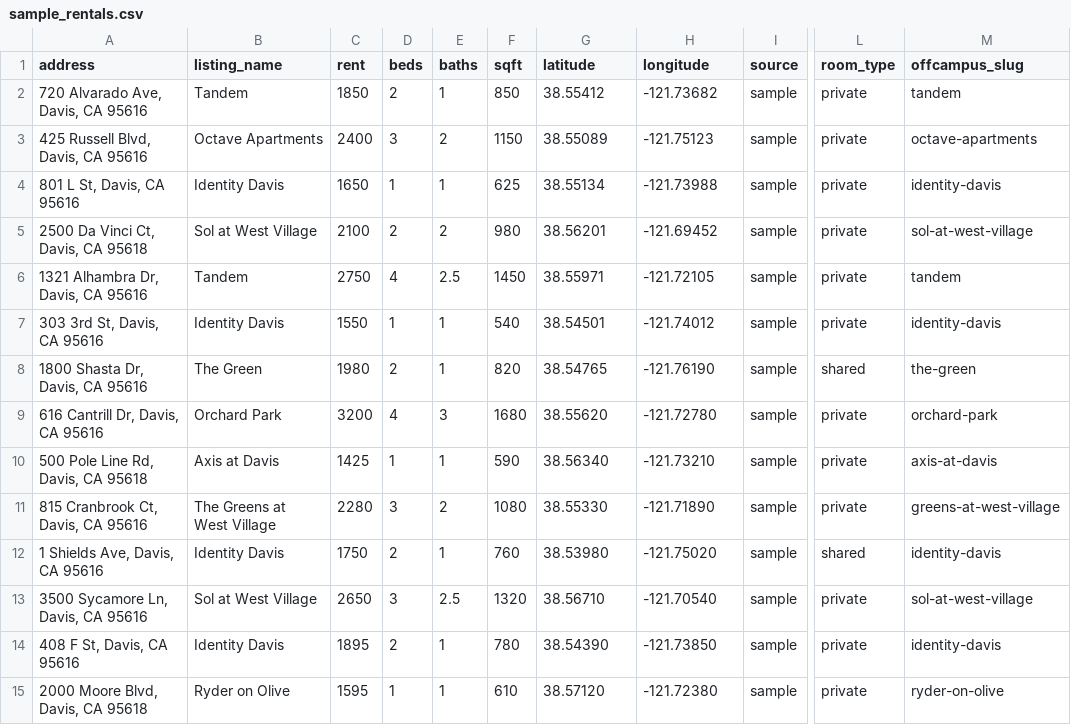
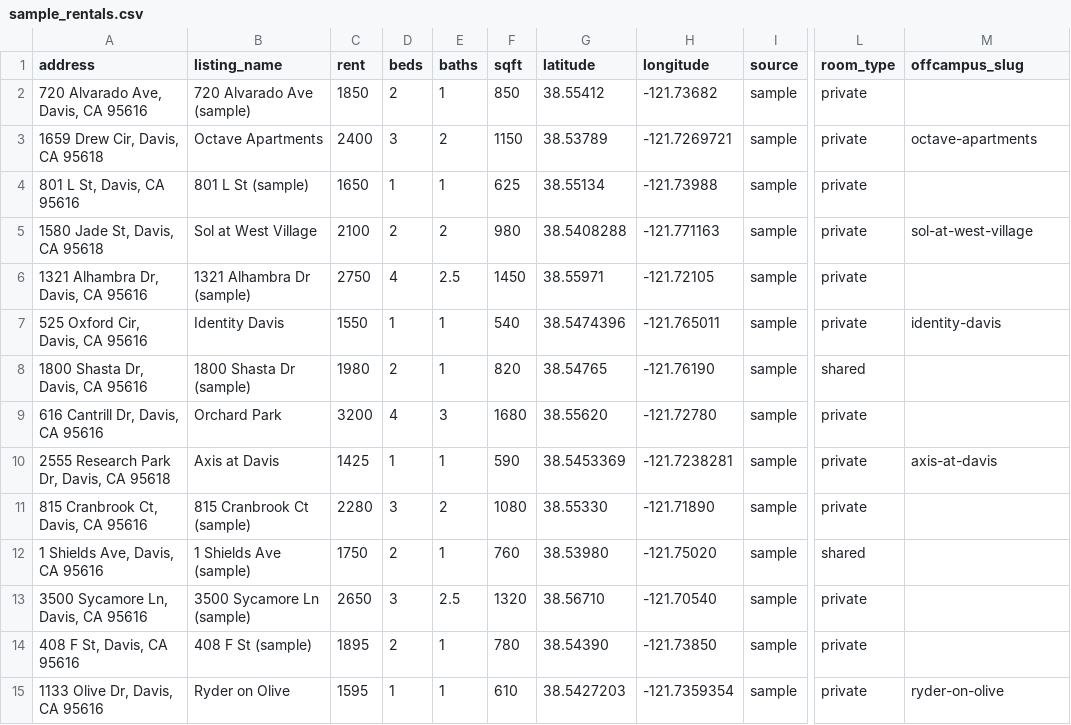
Before and after one commit to Anant-Madhok231/rent-scope, a CSV file: data/sample_rentals.csv, drawn as a sheet; only a part is shown, gaps mark what is left out; the diff covers the shown part only; the diff names each change by its address in the sheet, - before the commit and + after, or states it on an @@ line.

```diff
--- a/data/sample_rentals.csv
+++ b/data/sample_rentals.csv
-B2 (listing_name): Tandem
+B2 (listing_name): 720 Alvarado Ave (sample)
-M2 (offcampus_slug): tandem
+M2 (offcampus_slug): (empty)
-A3 (address): 425 Russell Blvd, Davis, CA 95616
+A3 (address): 1659 Drew Cir, Davis, CA 95618
-G3 (latitude): 38.55089
+G3 (latitude): 38.53789
-H3 (longitude): -121.75123
+H3 (longitude): -121.7269721
-B4 (listing_name): Identity Davis
+B4 (listing_name): 801 L St (sample)
-M4 (offcampus_slug): identity-davis
+M4 (offcampus_slug): (empty)
-A5 (address): 2500 Da Vinci Ct, Davis, CA 95618
+A5 (address): 1580 Jade St, Davis, CA 95618
-G5 (latitude): 38.56201
+G5 (latitude): 38.5408288
-H5 (longitude): -121.69452
+H5 (longitude): -121.771163
-B6 (listing_name): Tandem
+B6 (listing_name): 1321 Alhambra Dr (sample)
-M6 (offcampus_slug): tandem
+M6 (offcampus_slug): (empty)
-A7 (address): 303 3rd St, Davis, CA 95616
+A7 (address): 525 Oxford Cir, Davis, CA 95616
-G7 (latitude): 38.54501
+G7 (latitude): 38.5474396
-H7 (longitude): -121.74012
+H7 (longitude): -121.765011
-B8 (listing_name): The Green
+B8 (listing_name): 1800 Shasta Dr (sample)
-M8 (offcampus_slug): the-green
+M8 (offcampus_slug): (empty)
-M9 (offcampus_slug): orchard-park
+M9 (offcampus_slug): (empty)
-A10 (address): 500 Pole Line Rd, Davis, CA 95618
+A10 (address): 2555 Research Park Dr, Davis, CA 95618
-G10 (latitude): 38.56340
+G10 (latitude): 38.5453369
-H10 (longitude): -121.73210
+H10 (longitude): -121.7238281
-B11 (listing_name): The Greens at West Village
+B11 (listing_name): 815 Cranbrook Ct (sample)
-M11 (offcampus_slug): greens-at-west-village
+M11 (offcampus_slug): (empty)
-B12 (listing_name): Identity Davis
+B12 (listing_name): 1 Shields Ave (sample)
-M12 (offcampus_slug): identity-davis
+M12 (offcampus_slug): (empty)
-B13 (listing_name): Sol at West Village
+B13 (listing_name): 3500 Sycamore Ln (sample)
-M13 (offcampus_slug): sol-at-west-village
+M13 (offcampus_slug): (empty)
-B14 (listing_name): Identity Davis
+B14 (listing_name): 408 F St (sample)
-M14 (offcampus_slug): identity-davis
+M14 (offcampus_slug): (empty)
-A15 (address): 2000 Moore Blvd, Davis, CA 95618
+A15 (address): 1133 Olive Dr, Davis, CA 95616
-G15 (latitude): 38.57120
+G15 (latitude): 38.5427203
-H15 (longitude): -121.72380
+H15 (longitude): -121.7359354
```
Also changed, not shown: 13 edited cells elsewhere in this file, data/raw/rentals.csv, 3 other files.
